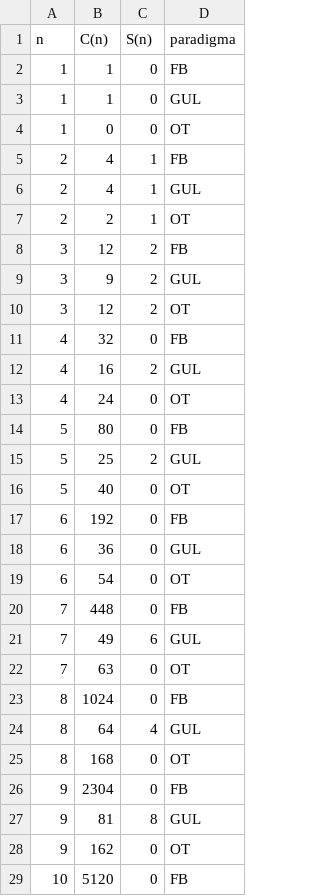
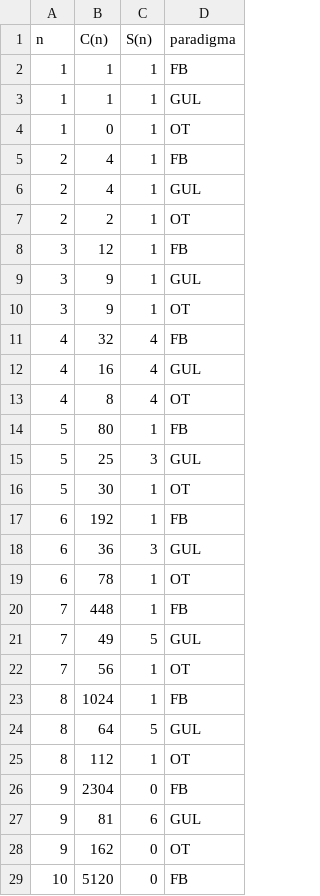
Before and after one commit to Fabio-Trindade/paradigmas, a CSV file: csvs/dados.csv, drawn as a sheet; only a part is shown; the diff covers the shown part only.

```diff
--- a/csvs/dados.csv
+++ b/csvs/dados.csv
@@ -1,5 +1,5 @@
 n,C(n),S(n),paradigma
-1,1,0,FB
-1,1,0,GUL
-1,0,0,OT
+1,1,1,FB
+1,1,1,GUL
+1,0,1,OT
 2,4,1,FB
@@ -7,22 +7,22 @@ n,C(n),S(n),paradigma
 2,2,1,OT
-3,12,2,FB
-3,9,2,GUL
-3,12,2,OT
-4,32,0,FB
-4,16,2,GUL
-4,24,0,OT
-5,80,0,FB
-5,25,2,GUL
-5,40,0,OT
-6,192,0,FB
-6,36,0,GUL
-6,54,0,OT
-7,448,0,FB
-7,49,6,GUL
-7,63,0,OT
-8,1024,0,FB
-8,64,4,GUL
-8,168,0,OT
+3,12,1,FB
+3,9,1,GUL
+3,9,1,OT
+4,32,4,FB
+4,16,4,GUL
+4,8,4,OT
+5,80,1,FB
+5,25,3,GUL
+5,30,1,OT
+6,192,1,FB
+6,36,3,GUL
+6,78,1,OT
+7,448,1,FB
+7,49,5,GUL
+7,56,1,OT
+8,1024,1,FB
+8,64,5,GUL
+8,112,1,OT
 9,2304,0,FB
-9,81,8,GUL
+9,81,6,GUL
 9,162,0,OT
```
Also changed, not shown: 15 removed rows and 39 edited cells elsewhere in this file, 8 other files.
